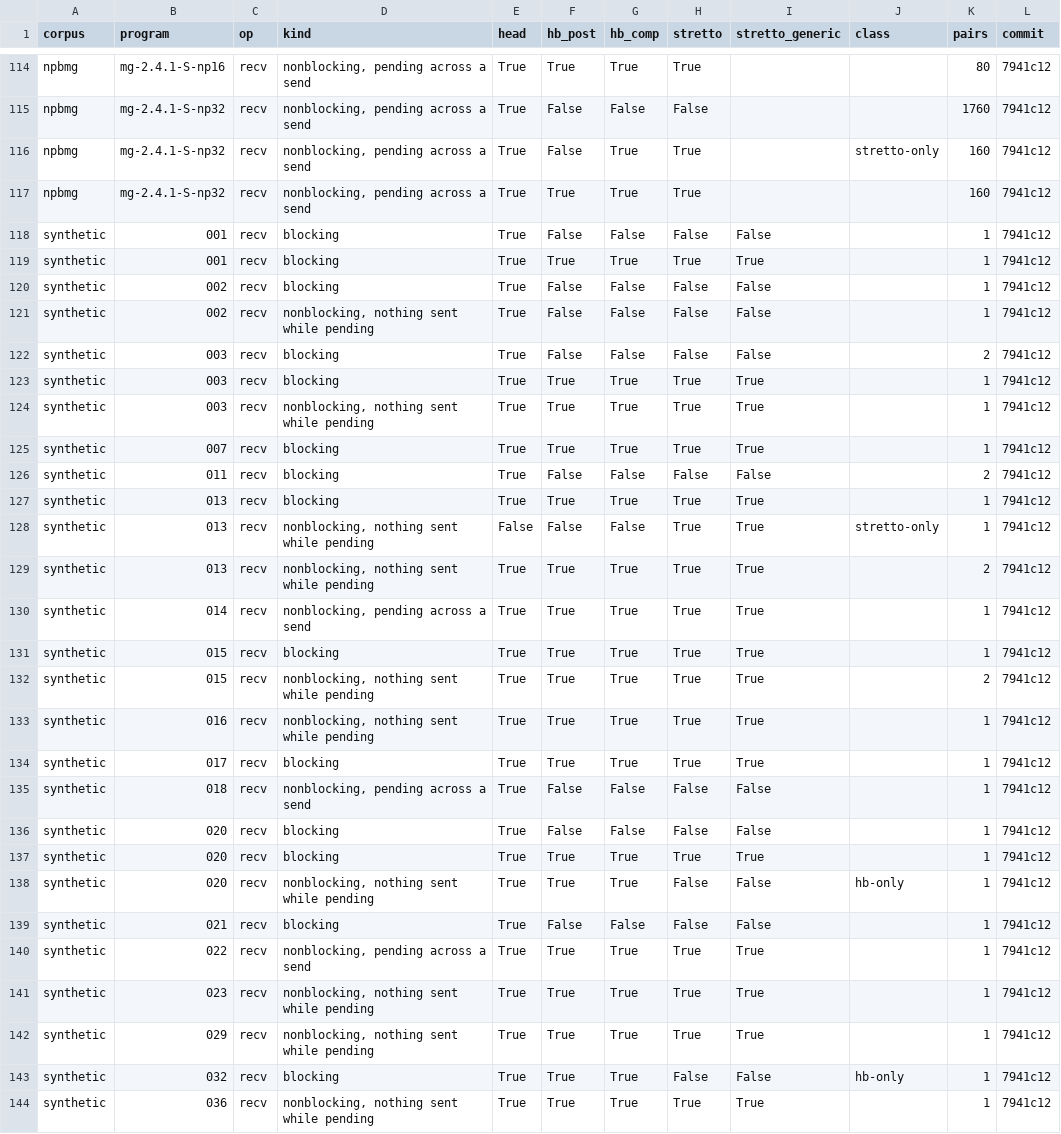
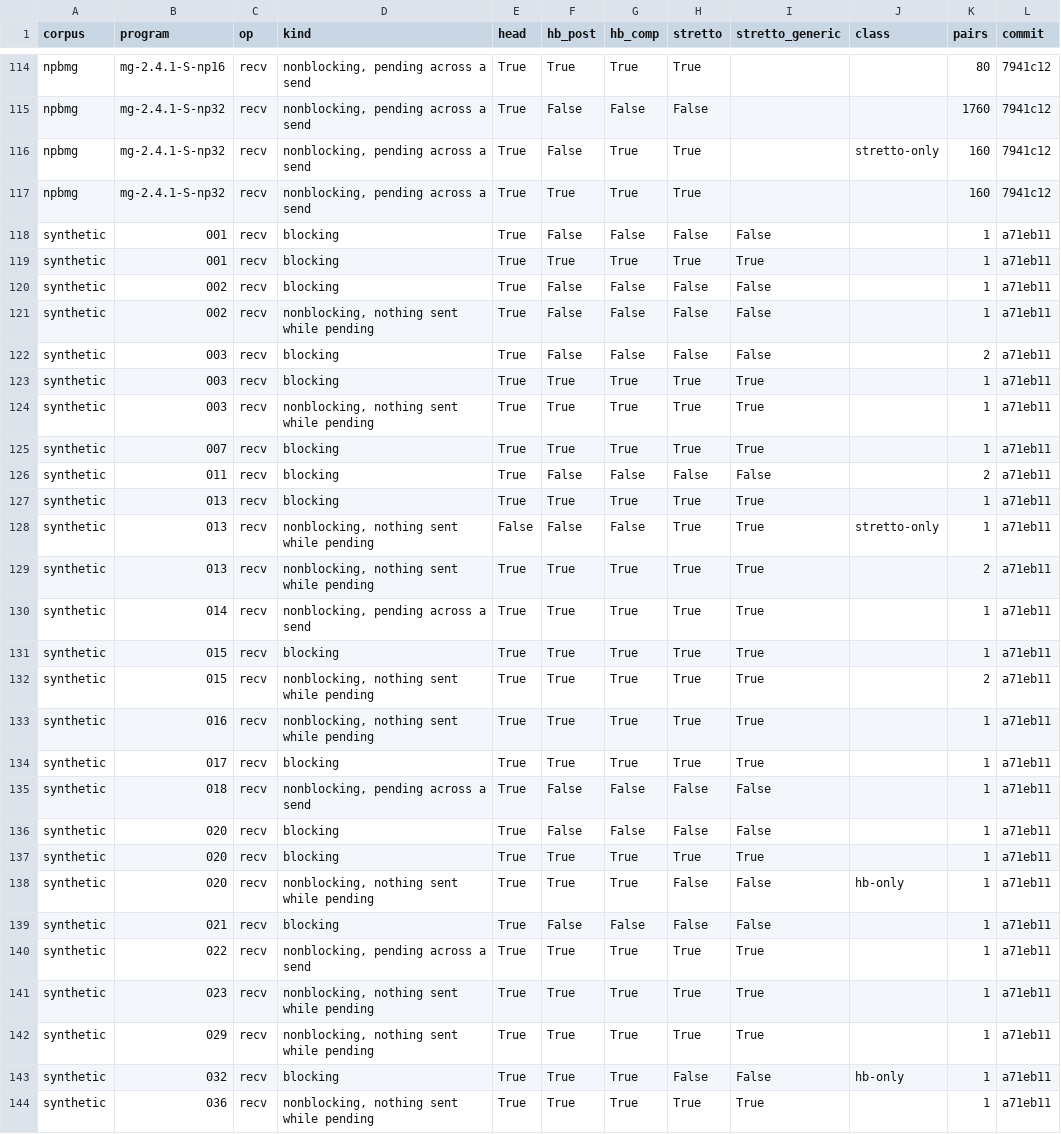
Before and after one commit to focs-lab/stretto, a CSV file: experiments/results/e8_hb_counts.csv, drawn as a sheet; only a part is shown, gaps mark what is left out; the diff covers the shown part only.

```diff
--- a/experiments/results/e8_hb_counts.csv
+++ b/experiments/results/e8_hb_counts.csv
@@ -117,28 +117,28 @@ npbmg,mg-2.4.1-S-np32,recv,"nonblocking, pending across a send",True,False,True,
 npbmg,mg-2.4.1-S-np32,recv,"nonblocking, pending across a send",True,True,True,True,,,160,7941c12
-synthetic,001,recv,blocking,True,False,False,False,False,,1,7941c12
-synthetic,001,recv,blocking,True,True,True,True,True,,1,7941c12
-synthetic,002,recv,blocking,True,False,False,False,False,,1,7941c12
-synthetic,002,recv,"nonblocking, nothing sent while pending",True,False,False,False,False,,1,7941c12
-synthetic,003,recv,blocking,True,False,False,False,False,,2,7941c12
-synthetic,003,recv,blocking,True,True,True,True,True,,1,7941c12
-synthetic,003,recv,"nonblocking, nothing sent while pending",True,True,True,True,True,,1,7941c12
-synthetic,007,recv,blocking,True,True,True,True,True,,1,7941c12
-synthetic,011,recv,blocking,True,False,False,False,False,,2,7941c12
-synthetic,013,recv,blocking,True,True,True,True,True,,1,7941c12
-synthetic,013,recv,"nonblocking, nothing sent while pending",False,False,False,True,True,stretto-only,1,7941c12
-synthetic,013,recv,"nonblocking, nothing sent while pending",True,True,True,True,True,,2,7941c12
-synthetic,014,recv,"nonblocking, pending across a send",True,True,True,True,True,,1,7941c12
-synthetic,015,recv,blocking,True,True,True,True,True,,1,7941c12
-synthetic,015,recv,"nonblocking, nothing sent while pending",True,True,True,True,True,,2,7941c12
-synthetic,016,recv,"nonblocking, nothing sent while pending",True,True,True,True,True,,1,7941c12
-synthetic,017,recv,blocking,True,True,True,True,True,,1,7941c12
-synthetic,018,recv,"nonblocking, pending across a send",True,False,False,False,False,,1,7941c12
-synthetic,020,recv,blocking,True,False,False,False,False,,1,7941c12
-synthetic,020,recv,blocking,True,True,True,True,True,,1,7941c12
-synthetic,020,recv,"nonblocking, nothing sent while pending",True,True,True,False,False,hb-only,1,7941c12
-synthetic,021,recv,blocking,True,False,False,False,False,,1,7941c12
-synthetic,022,recv,"nonblocking, pending across a send",True,True,True,True,True,,1,7941c12
-synthetic,023,recv,"nonblocking, nothing sent while pending",True,True,True,True,True,,1,7941c12
-synthetic,029,recv,"nonblocking, nothing sent while pending",True,True,True,True,True,,1,7941c12
-synthetic,032,recv,blocking,True,True,True,False,False,hb-only,1,7941c12
-synthetic,036,recv,"nonblocking, nothing sent while pending",True,True,True,True,True,,1,7941c12
+synthetic,001,recv,blocking,True,False,False,False,False,,1,a71eb11
+synthetic,001,recv,blocking,True,True,True,True,True,,1,a71eb11
+synthetic,002,recv,blocking,True,False,False,False,False,,1,a71eb11
+synthetic,002,recv,"nonblocking, nothing sent while pending",True,False,False,False,False,,1,a71eb11
+synthetic,003,recv,blocking,True,False,False,False,False,,2,a71eb11
+synthetic,003,recv,blocking,True,True,True,True,True,,1,a71eb11
+synthetic,003,recv,"nonblocking, nothing sent while pending",True,True,True,True,True,,1,a71eb11
+synthetic,007,recv,blocking,True,True,True,True,True,,1,a71eb11
+synthetic,011,recv,blocking,True,False,False,False,False,,2,a71eb11
+synthetic,013,recv,blocking,True,True,True,True,True,,1,a71eb11
+synthetic,013,recv,"nonblocking, nothing sent while pending",False,False,False,True,True,stretto-only,1,a71eb11
+synthetic,013,recv,"nonblocking, nothing sent while pending",True,True,True,True,True,,2,a71eb11
+synthetic,014,recv,"nonblocking, pending across a send",True,True,True,True,True,,1,a71eb11
+synthetic,015,recv,blocking,True,True,True,True,True,,1,a71eb11
+synthetic,015,recv,"nonblocking, nothing sent while pending",True,True,True,True,True,,2,a71eb11
+synthetic,016,recv,"nonblocking, nothing sent while pending",True,True,True,True,True,,1,a71eb11
+synthetic,017,recv,blocking,True,True,True,True,True,,1,a71eb11
+synthetic,018,recv,"nonblocking, pending across a send",True,False,False,False,False,,1,a71eb11
+synthetic,020,recv,blocking,True,False,False,False,False,,1,a71eb11
+synthetic,020,recv,blocking,True,True,True,True,True,,1,a71eb11
+synthetic,020,recv,"nonblocking, nothing sent while pending",True,True,True,False,False,hb-only,1,a71eb11
+synthetic,021,recv,blocking,True,False,False,False,False,,1,a71eb11
+synthetic,022,recv,"nonblocking, pending across a send",True,True,True,True,True,,1,a71eb11
+synthetic,023,recv,"nonblocking, nothing sent while pending",True,True,True,True,True,,1,a71eb11
+synthetic,029,recv,"nonblocking, nothing sent while pending",True,True,True,True,True,,1,a71eb11
+synthetic,032,recv,blocking,True,True,True,False,False,hb-only,1,a71eb11
+synthetic,036,recv,"nonblocking, nothing sent while pending",True,True,True,True,True,,1,a71eb11
```
Also changed, not shown: 55 edited cells elsewhere in this file, experiments/results/e8_hb.csv, experiments/results/e8_hb_traces.csv, 3 other files.
